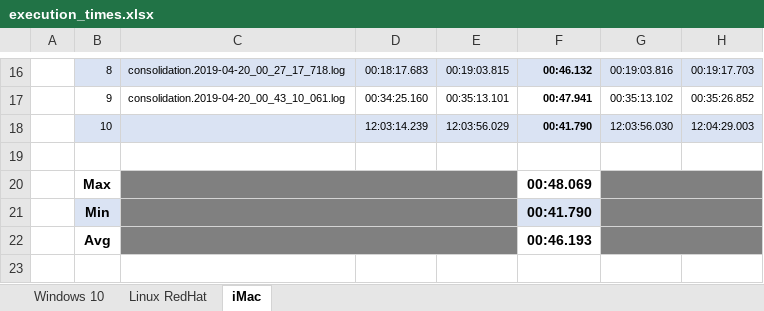
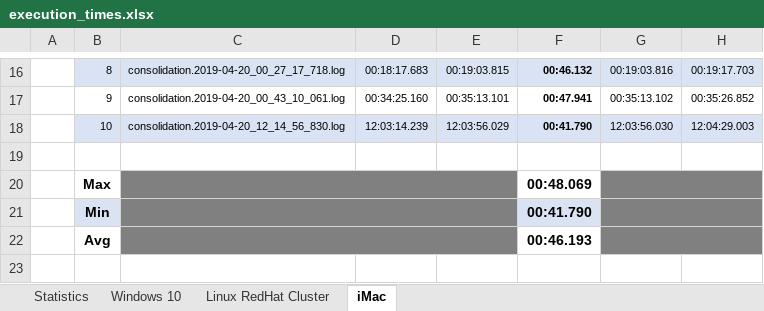
Before and after one commit to CGodinho/Concepts, an Excel workbook: DTB_Challenge_BigData/doc/execution_times.xlsx, sheet iMac, drawn as a sheet; only a part is shown, gaps mark what is left out; values as stored, in another font and other column widths than the file's, no borders; the diff names each change by its address in the sheet, - before the commit and + after, or states it on an @@ line.

```diff
--- a/DTB_Challenge_BigData/doc/execution_times.xlsx (sheet iMac)
+++ b/DTB_Challenge_BigData/doc/execution_times.xlsx (sheet iMac)
-sheet tab: Linux RedHat
+sheet tab: Linux RedHat Cluster
+sheet tab: Statistics
-C18: (empty)
+C18: consolidation.2019-04-20_12_14_56_830.log
```
Also changed, not shown: sheet Windows 10, charts or pictures, 4 other files.
